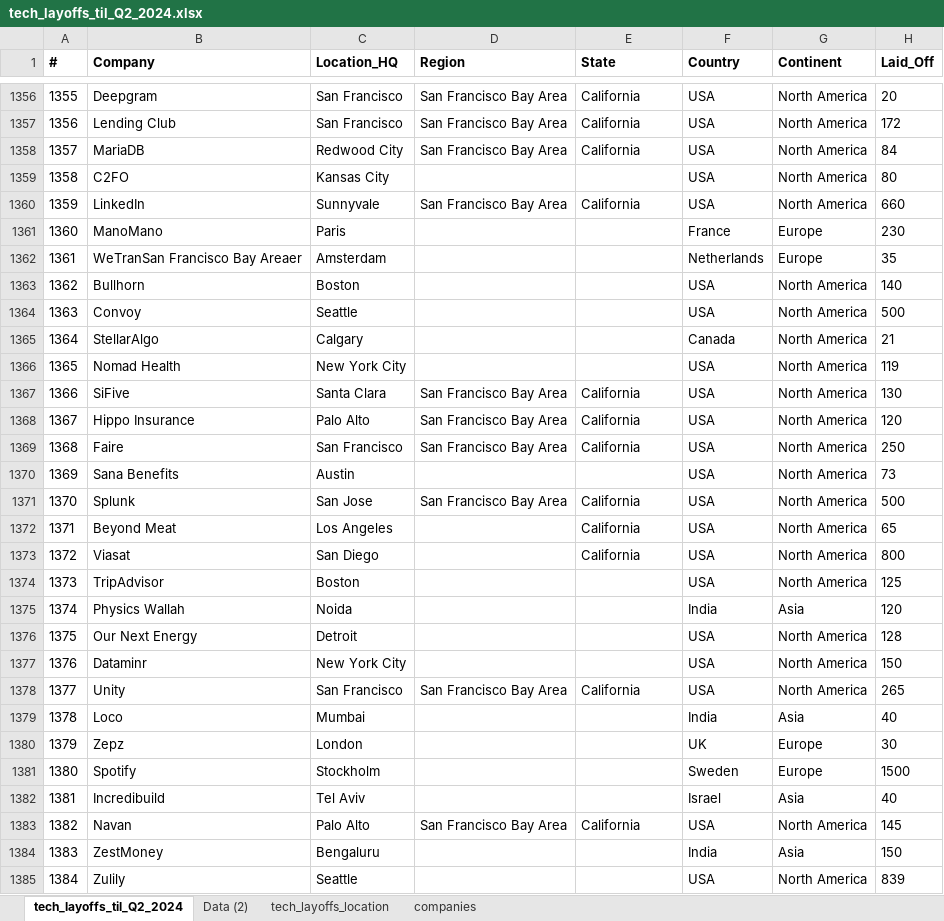
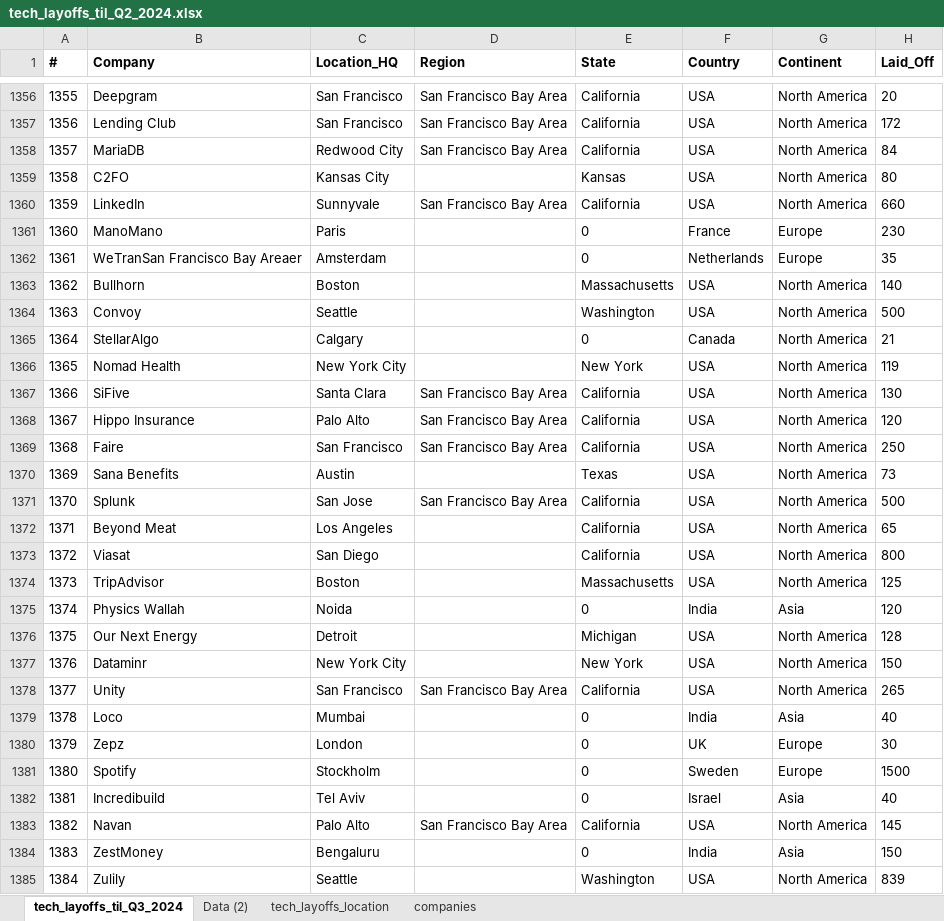
Before and after one commit to UlrikeDetective/tech_layoffs, an Excel workbook: tech_layoffs_csv/tech_layoffs_til_Q2_2024.xlsx, sheet tech_layoffs_til_Q3_2024, drawn as a sheet; only a part is shown, gaps mark what is left out; values as stored, in another font and other column widths than the file's, no borders; table styles not drawn; the diff covers the shown part only; the diff names each change by its address in the sheet, - before the commit and + after, or states it on an @@ line.

Commit message:
data cleaning Q3 - V07

```diff
--- a/tech_layoffs_csv/tech_layoffs_til_Q2_2024.xlsx (sheet tech_layoffs_til_Q3_2024)
+++ b/tech_layoffs_csv/tech_layoffs_til_Q2_2024.xlsx (sheet tech_layoffs_til_Q3_2024)
-sheet tab: tech_layoffs_til_Q2_2024
+sheet tab: tech_layoffs_til_Q3_2024
-E1359 (State): (empty)
+E1359 (State): Kansas
-E1361:E1362 (State): (empty)
+E1361:E1362 (State): 0
-E1363 (State): (empty)
+E1363 (State): Massachusetts
-E1364 (State): (empty)
+E1364 (State): Washington
-E1365 (State): (empty)
+E1365 (State): 0
-E1366 (State): (empty)
+E1366 (State): New York
-E1370 (State): (empty)
+E1370 (State): Texas
-E1374 (State): (empty)
+E1374 (State): Massachusetts
-E1375 (State): (empty)
+E1375 (State): 0
-E1376 (State): (empty)
+E1376 (State): Michigan
-E1377 (State): (empty)
+E1377 (State): New York
-E1379:E1382 (State): (empty)
+E1379:E1382 (State): 0
-E1384 (State): (empty)
+E1384 (State): 0
-E1385 (State): (empty)
+E1385 (State): Washington
```
Also changed, not shown: 1442 edited cells elsewhere in this sheet, sheet tech_layoffs_location, formulas that keep their value.
